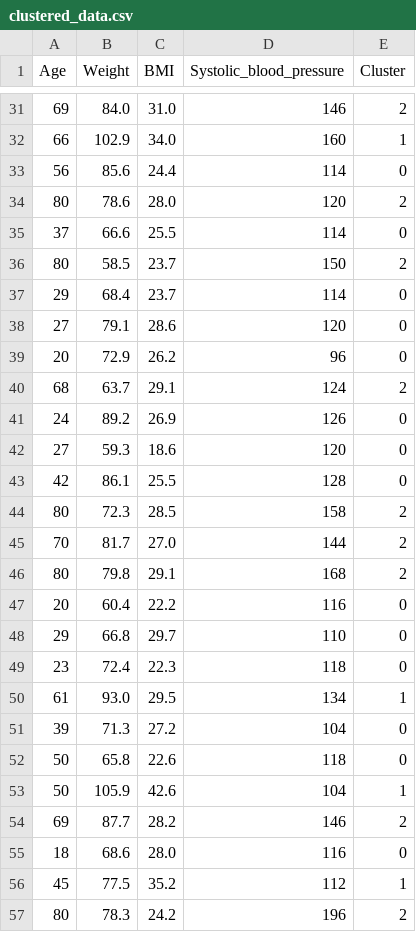
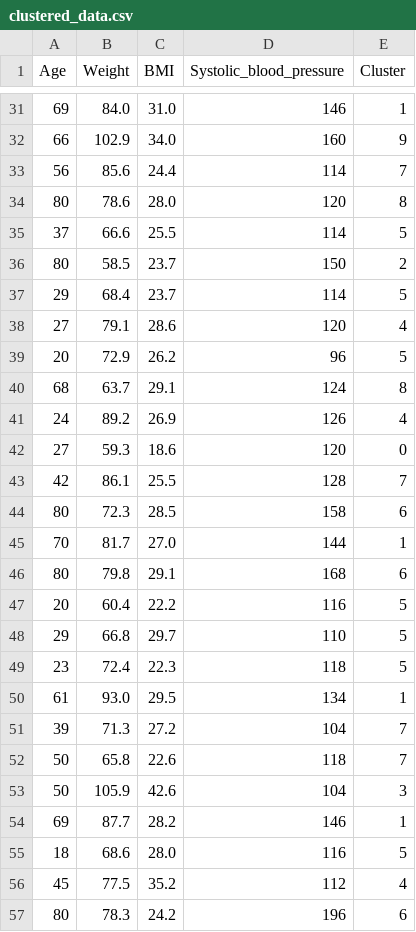
Before and after one commit to Srinidhi-N-S/AI-for-Health-Predicting-Diseases-with-ML, a CSV file: AI for Health Predicting Diseases with ML/app/data/clustered_data.csv, drawn as a sheet; only a part is shown, gaps mark what is left out; the diff covers the shown part only.

```diff
--- a/AI for Health Predicting Diseases with ML/app/data/clustered_data.csv
+++ b/AI for Health Predicting Diseases with ML/app/data/clustered_data.csv
@@ -31,27 +31,27 @@ Age,Weight,BMI,Systolic_blood_pressure,Cluster
-69,84.0,31.0,146,2
-66,102.9,34.0,160,1
-56,85.6,24.4,114,0
-80,78.6,28.0,120,2
-37,66.6,25.5,114,0
+69,84.0,31.0,146,1
+66,102.9,34.0,160,9
+56,85.6,24.4,114,7
+80,78.6,28.0,120,8
+37,66.6,25.5,114,5
 80,58.5,23.7,150,2
-29,68.4,23.7,114,0
-27,79.1,28.6,120,0
-20,72.9,26.2,96,0
-68,63.7,29.1,124,2
-24,89.2,26.9,126,0
+29,68.4,23.7,114,5
+27,79.1,28.6,120,4
+20,72.9,26.2,96,5
+68,63.7,29.1,124,8
+24,89.2,26.9,126,4
 27,59.3,18.6,120,0
-42,86.1,25.5,128,0
-80,72.3,28.5,158,2
-70,81.7,27.0,144,2
-80,79.8,29.1,168,2
-20,60.4,22.2,116,0
-29,66.8,29.7,110,0
-23,72.4,22.3,118,0
+42,86.1,25.5,128,7
+80,72.3,28.5,158,6
+70,81.7,27.0,144,1
+80,79.8,29.1,168,6
+20,60.4,22.2,116,5
+29,66.8,29.7,110,5
+23,72.4,22.3,118,5
 61,93.0,29.5,134,1
-39,71.3,27.2,104,0
-50,65.8,22.6,118,0
-50,105.9,42.6,104,1
-69,87.7,28.2,146,2
-18,68.6,28.0,116,0
-45,77.5,35.2,112,1
-80,78.3,24.2,196,2
+39,71.3,27.2,104,7
+50,65.8,22.6,118,7
+50,105.9,42.6,104,3
+69,87.7,28.2,146,1
+18,68.6,28.0,116,5
+45,77.5,35.2,112,4
+80,78.3,24.2,196,6
```
Also changed, not shown: 55 edited cells elsewhere in this file, 6 other files.
